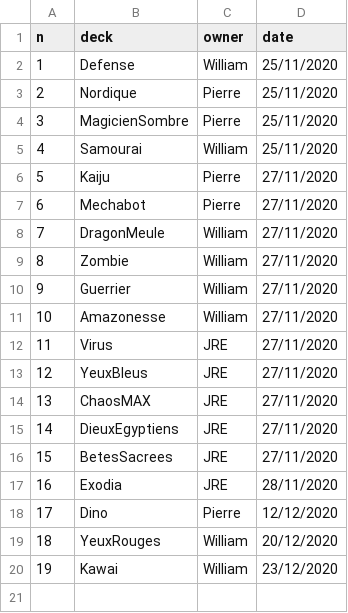
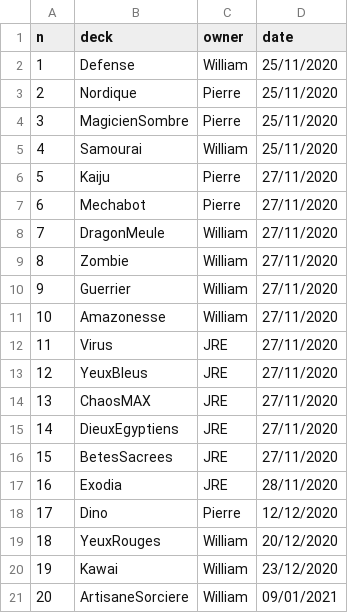
Before and after one commit to williamjussiau/ygoranking, a CSV file: data/deck_list.csv, drawn as a sheet; the diff names each change by its address in the sheet, - before the commit and + after, or states it on an @@ line.

```diff
--- a/data/deck_list.csv
+++ b/data/deck_list.csv
+row 21: 20 | ArtisaneSorciere | William | 09/01/2021
```
Also changed, not shown: data/deck_ranking.csv, data/game_history.csv, 10 other files.
